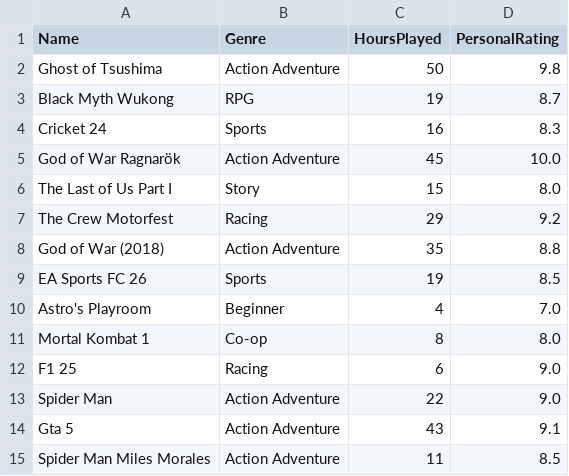
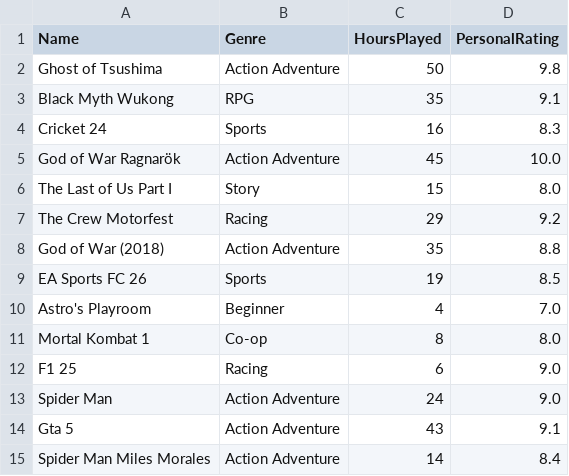
Before and after one commit to aalindmukati/Ps-Games-Dataset-Analyzer, a CSV file: Data.csv, drawn as a sheet.

Commit message:
CSV update

```diff
--- a/Data.csv
+++ b/Data.csv
@@ -2,3 +2,3 @@ Name,Genre,HoursPlayed,PersonalRating
 Ghost of Tsushima,Action Adventure,50,9.8
-Black Myth Wukong,RPG,19,8.7
+Black Myth Wukong,RPG,35,9.1
 Cricket 24,Sports,16,8.3
@@ -12,4 +12,4 @@ Mortal Kombat 1,Co-op,8,8.0
 F1 25,Racing,6,9.0
-Spider Man,Action Adventure,22,9.0
+Spider Man,Action Adventure,24,9.0
 Gta 5,Action Adventure,43,9.1
-Spider Man Miles Morales,Action Adventure,11,8.5
+Spider Man Miles Morales,Action Adventure,14,8.4
```
